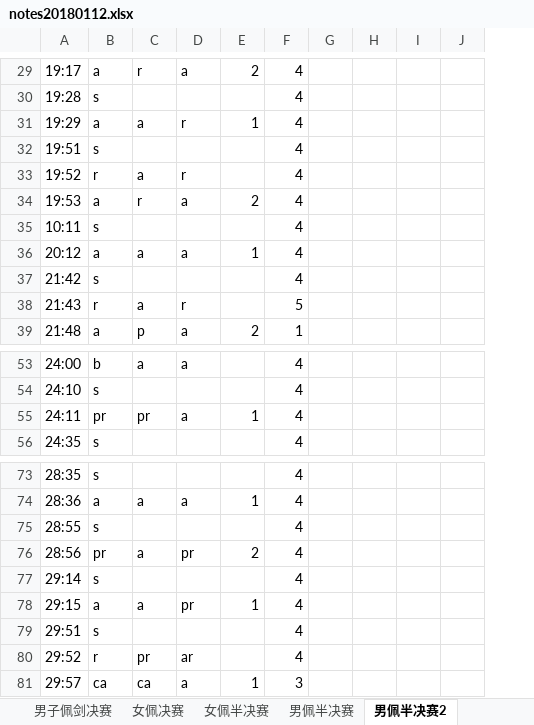
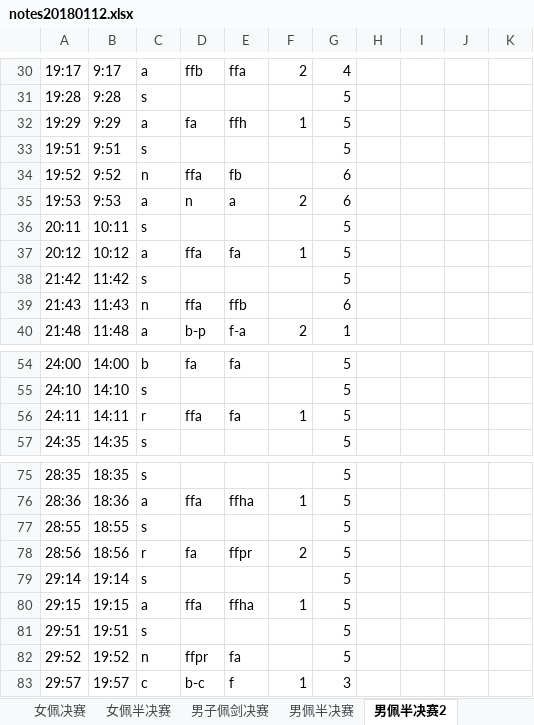
Before and after one commit to ZhangMingdong/FencingVis, an Excel workbook: notes20180112.xlsx, sheet 男佩半决赛2, drawn as a sheet; only a part is shown, gaps mark what is left out; values as stored, in another font and other column widths than the file's, no borders; removed rows and columns are numbered as before the commit, all else as after; the diff covers the shown part only; the diff names each change by its address in the sheet, - before the commit and + after, or states it on an @@ line.

```diff
--- a/notes20180112.xlsx (sheet 男佩半决赛2)
+++ b/notes20180112.xlsx (sheet 男佩半决赛2)
@@ sheet tab order changed: 女佩决赛 | 女佩半决赛 | 男子佩剑决赛 | 男佩半决赛 | 男佩半决赛2 @@
+column B, rows 30-40: 9:17 | 9:28 | 9:29 | 9:51 | 9:52 | 9:53 | 10:11 | 10:12 | 11:42 | 11:43 | 11:48; rows 54-57: 14:00 | 14:10 | 14:11 | 14:35; rows 75-83: 18:35 | 18:36 | 18:55 | 18:56 | 19:14 | 19:15 | 19:51 | 19:52 | 19:57
-column C, rows 29-39: r |  | a |  | a | r |  | a |  | a | p; rows 53-55: a |  | pr; rows 74-81: a |  | a |  | a |  | pr | ca
-column D, rows 29-39: a |  | r |  | r | a |  | a |  | r | a; rows 53-55: a |  | a; rows 74-81: a |  | pr |  | pr |  | ar | a
+column D, rows 30-40: ffb |  | fa |  | ffa | n |  | ffa |  | ffa | b-p; rows 54-56: fa |  | ffa; rows 76-83: ffa |  | fa |  | ffa |  | ffpr | b-c
+column E, rows 30-40: ffa |  | ffh |  | fb | a |  | fa |  | ffb | f-a; rows 54-56: fa |  | fa; rows 76-83: ffha |  | ffpr |  | ffha |  | fa | f
-column F, rows 29-39: 4 | 4 | 4 | 4 | 4 | 4 | 4 | 4 | 4 | 5 | 1; rows 53-56: all 4; rows 73-81: 4 | 4 | 4 | 4 | 4 | 4 | 4 | 4 | 3
+column G, rows 30-40: 4 | 5 | 5 | 5 | 6 | 6 | 5 | 5 | 5 | 6 | 1; rows 54-57: all 5; rows 75-83: 5 | 5 | 5 | 5 | 5 | 5 | 5 | 5 | 3
-C34: r
+C34: n
-A36: 10:11
+A36: 20:11
-C39: r
+C39: n
-C56: pr
+C56: r
-C78: pr
+C78: r
-C82: r
+C82: n
-C83: ca
+C83: c
```
Also changed, not shown: 2 added rows and 9 edited cells elsewhere in this sheet, sheet 男佩半决赛, 11 other files.
